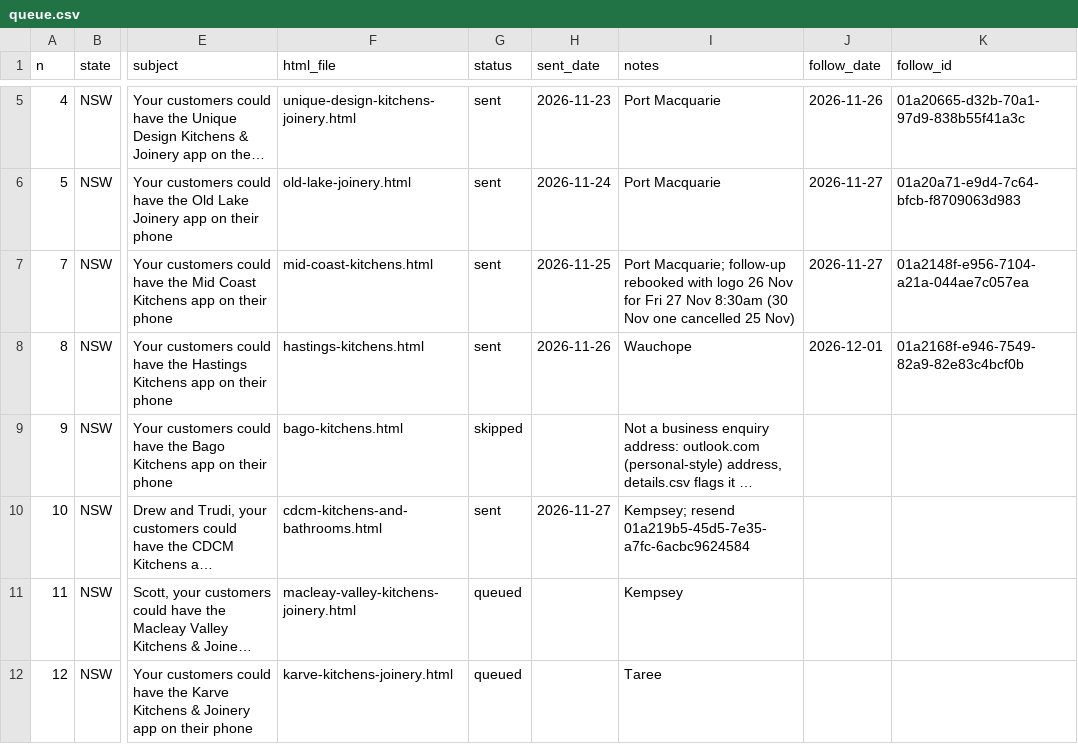
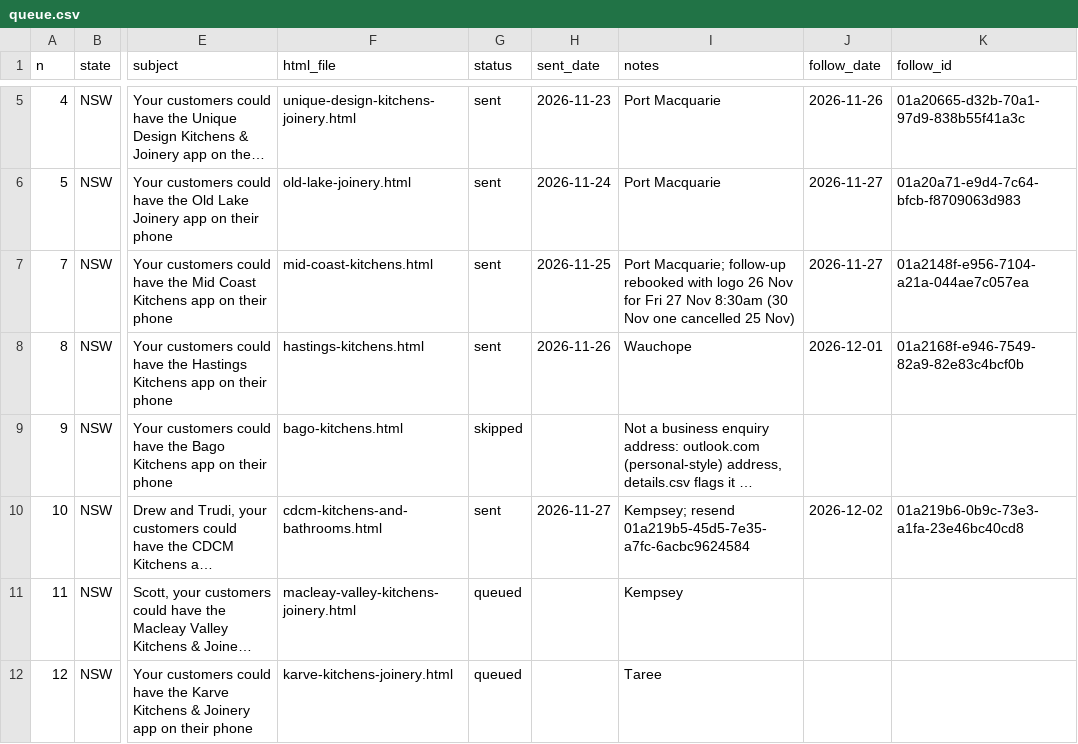
Before and after one commit to Polishedtrader/aof-marketing, a CSV file: campaign/queue.csv, drawn as a sheet; only a part is shown, gaps mark what is left out; long unchanged cells end in …; the diff names each change by its address in the sheet, - before the commit and + after, or states it on an @@ line.

Commit message:
Email writer: CDCM follow-up booked for 2 Dec

```diff
--- a/campaign/queue.csv
+++ b/campaign/queue.csv
-J10 (follow_date): (empty)
+J10 (follow_date): 2026-12-02
-K10 (follow_id): (empty)
+K10 (follow_id): 01a219b6-0b9c-73e3-a1fa-23e46bc40cd8
```
Also changed, not shown: 2 other files.
